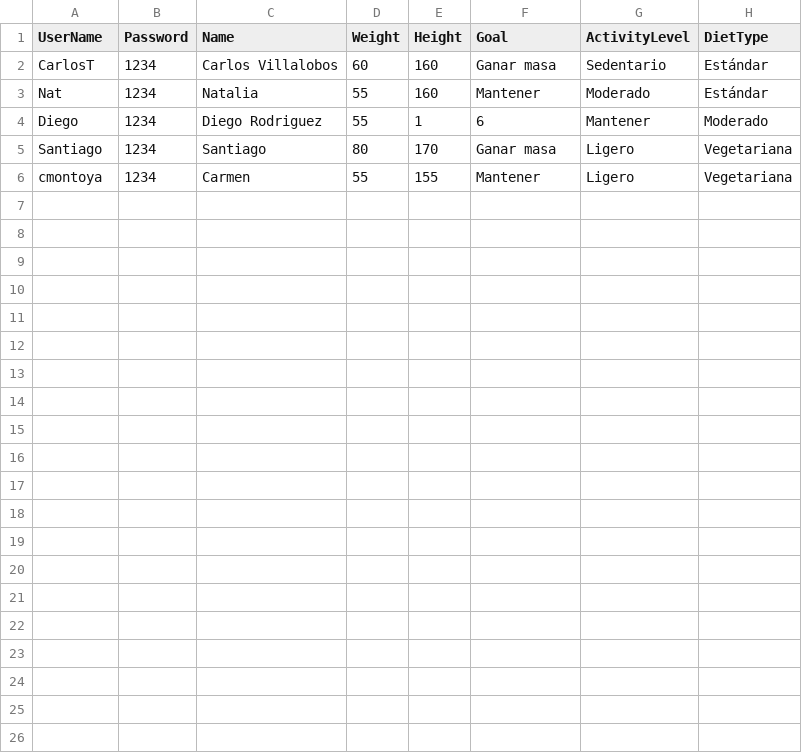
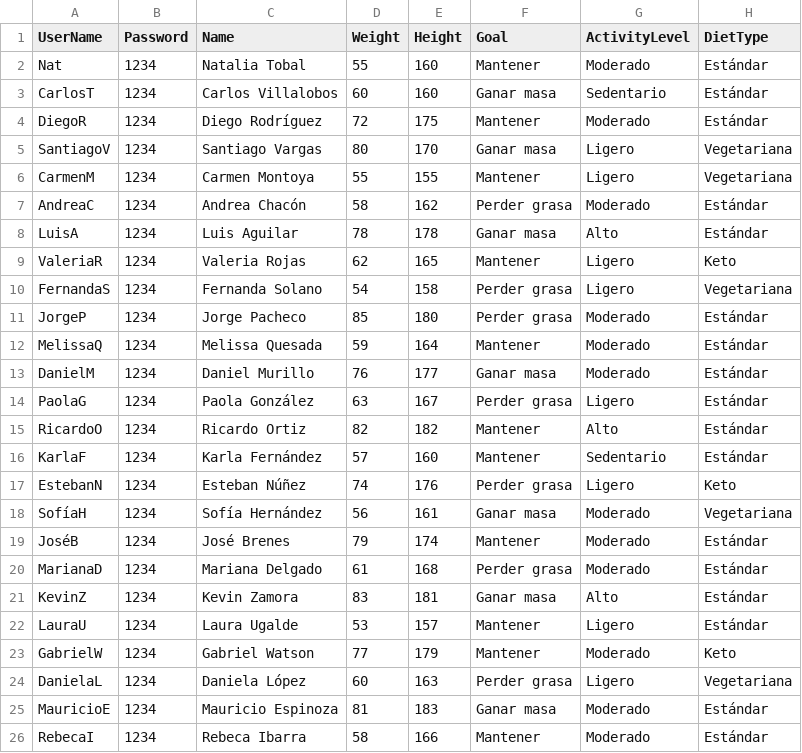
Before and after one commit to Nat-92CR/ProyectoVitta, a CSV file: users.csv, drawn as a sheet.

```diff
--- a/users.csv
+++ b/users.csv
@@ -1,6 +1,26 @@
 UserName,Password,Name,Weight,Height,Goal,ActivityLevel,DietType
+Nat,1234,Natalia Tobal,55,160,Mantener,Moderado,Estándar
 CarlosT,1234,Carlos Villalobos,60,160,Ganar masa,Sedentario,Estándar
-Nat,1234,Natalia,55,160,Mantener,Moderado,Estándar
-Diego,1234,Diego Rodriguez,55,1,6,Mantener,Moderado
-Santiago,1234,Santiago,80,170,Ganar masa,Ligero,Vegetariana
-cmontoya,1234,Carmen,55,155,Mantener,Ligero,Vegetariana
+DiegoR,1234,Diego Rodríguez,72,175,Mantener,Moderado,Estándar
+SantiagoV,1234,Santiago Vargas,80,170,Ganar masa,Ligero,Vegetariana
+CarmenM,1234,Carmen Montoya,55,155,Mantener,Ligero,Vegetariana
+AndreaC,1234,Andrea Chacón,58,162,Perder grasa,Moderado,Estándar
+LuisA,1234,Luis Aguilar,78,178,Ganar masa,Alto,Estándar
+ValeriaR,1234,Valeria Rojas,62,165,Mantener,Ligero,Keto
+FernandaS,1234,Fernanda Solano,54,158,Perder grasa,Ligero,Vegetariana
+JorgeP,1234,Jorge Pacheco,85,180,Perder grasa,Moderado,Estándar
+MelissaQ,1234,Melissa Quesada,59,164,Mantener,Moderado,Estándar
+DanielM,1234,Daniel Murillo,76,177,Ganar masa,Moderado,Estándar
+PaolaG,1234,Paola González,63,167,Perder grasa,Ligero,Estándar
+RicardoO,1234,Ricardo Ortiz,82,182,Mantener,Alto,Estándar
+KarlaF,1234,Karla Fernández,57,160,Mantener,Sedentario,Estándar
+EstebanN,1234,Esteban Núñez,74,176,Perder grasa,Ligero,Keto
+SofíaH,1234,Sofía Hernández,56,161,Ganar masa,Moderado,Vegetariana
+JoséB,1234,José Brenes,79,174,Mantener,Moderado,Estándar
+MarianaD,1234,Mariana Delgado,61,168,Perder grasa,Moderado,Estándar
+KevinZ,1234,Kevin Zamora,83,181,Ganar masa,Alto,Estándar
+LauraU,1234,Laura Ugalde,53,157,Mantener,Ligero,Estándar
+GabrielW,1234,Gabriel Watson,77,179,Mantener,Moderado,Keto
+DanielaL,1234,Daniela López,60,163,Perder grasa,Ligero,Vegetariana
+MauricioE,1234,Mauricio Espinoza,81,183,Ganar masa,Moderado,Estándar
+RebecaI,1234,Rebeca Ibarra,58,166,Mantener,Moderado,Estándar
```
Also changed, not shown: foods.csv, 12 other files.
